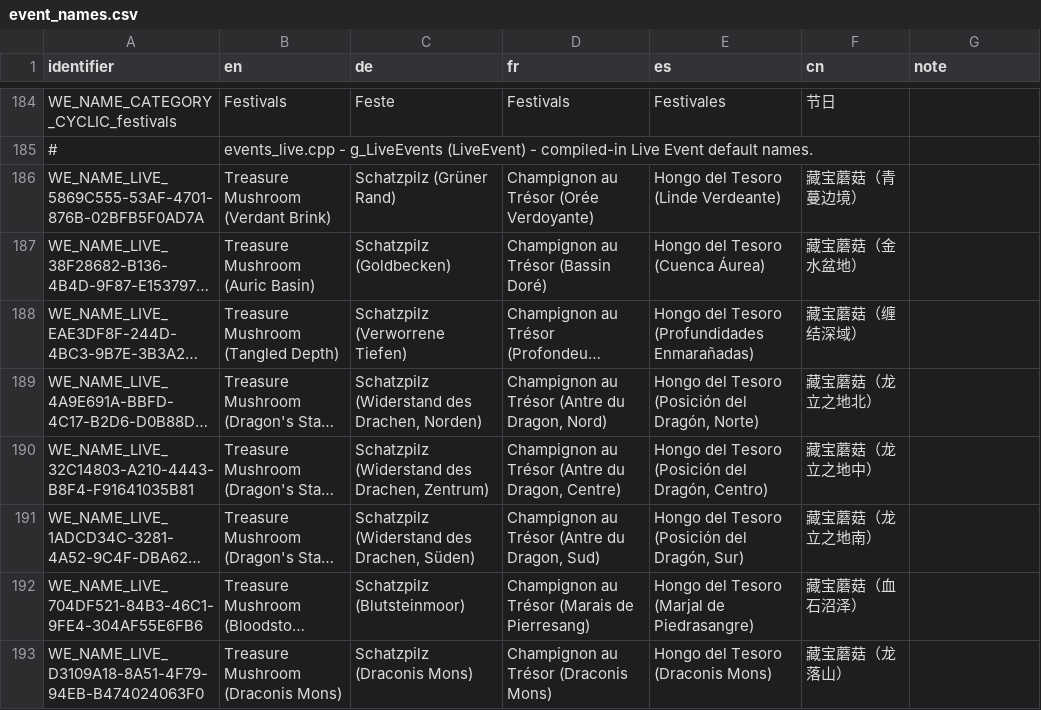
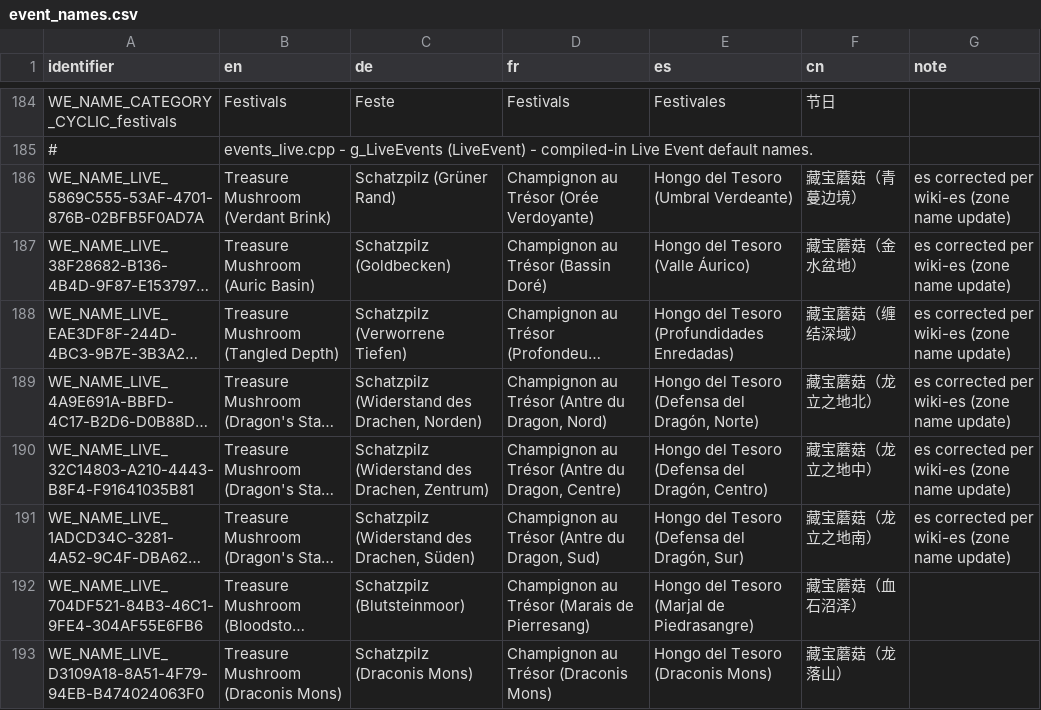
Before and after one commit to Xen0phy/World-Events, a CSV file: resources/localization/event_names.csv, drawn as a sheet; only a part is shown, gaps mark what is left out; long unchanged cells end in …; the diff covers the shown part only; the diff names each change by its address in the sheet, - before the commit and + after, or states it on an @@ line.

```diff
--- a/resources/localization/event_names.csv
+++ b/resources/localization/event_names.csv
-E186 (es): Hongo del Tesoro (Linde Verdeante)
+E186 (es): Hongo del Tesoro (Umbral Verdeante)
-G186:G191 (note): (empty)
+G186:G191 (note): es corrected per wiki-es (zone name update)
-E187 (es): Hongo del Tesoro (Cuenca Áurea)
+E187 (es): Hongo del Tesoro (Valle Áurico)
-E188 (es): Hongo del Tesoro (Profundidades Enmarañadas)
+E188 (es): Hongo del Tesoro (Profundidades Enredadas)
-E189 (es): Hongo del Tesoro (Posición del Dragón, Norte)
+E189 (es): Hongo del Tesoro (Defensa del Dragón, Norte)
-E190 (es): …del Tesoro (Posición del Dragón,…
+E190 (es): …del Tesoro (Defensa del Dragón,…
-E191 (es): Hongo del Tesoro (Posición del Dragón, Sur)
+E191 (es): Hongo del Tesoro (Defensa del Dragón, Sur)
```
Also changed, not shown: 74 edited cells elsewhere in this file.
